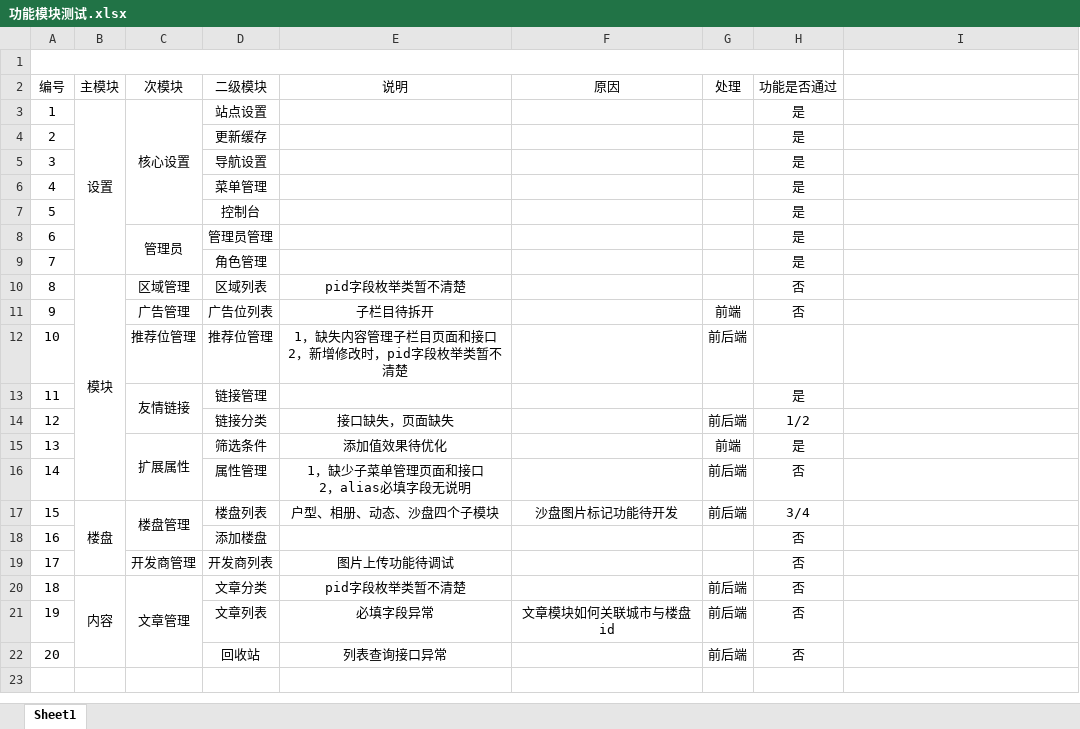
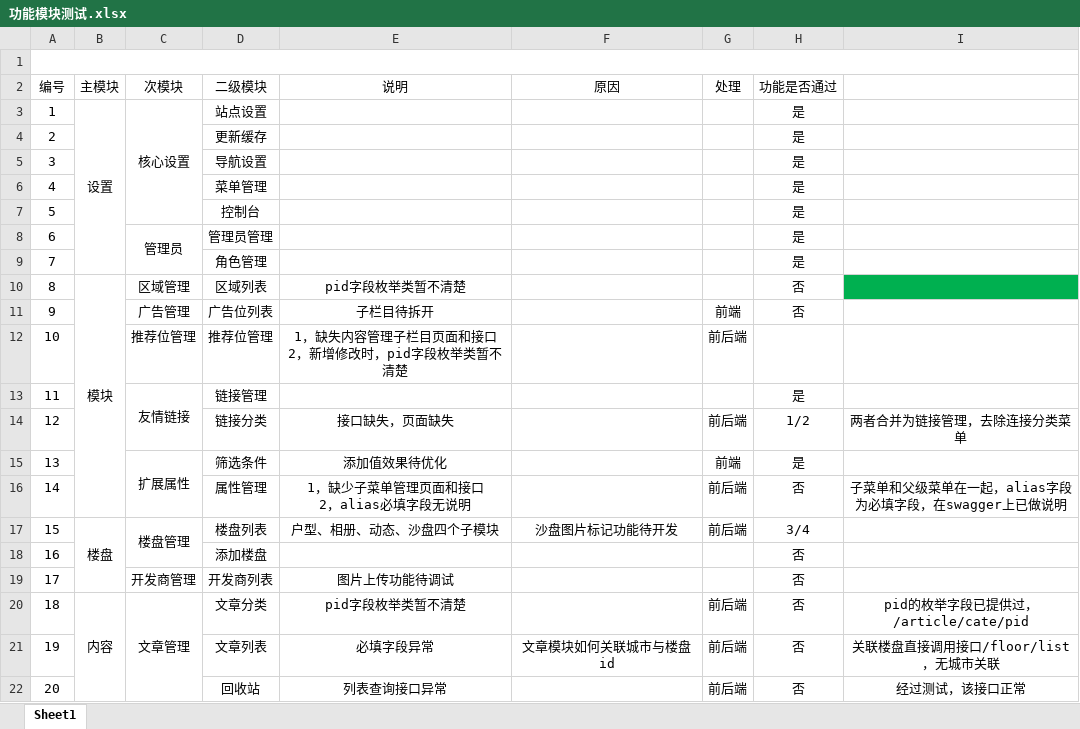
Before and after one commit to house-organ/HouseProject, an Excel workbook: public/doc/功能模块测试.xlsx, sheet Sheet1, drawn as a sheet; values as stored, in another font and other column widths than the file's, no borders; the diff names each change by its address in the sheet, - before the commit and + after, or states it on an @@ line.

Commit message:
修改

```diff
--- a/public/doc/功能模块测试.xlsx (sheet Sheet1)
+++ b/public/doc/功能模块测试.xlsx (sheet Sheet1)
-A1:H1 merged
+A1:I1 merged
-I10 fill: none
+I10 fill: #00B050
-I14: (empty)
+I14: 两者合并为链接管理，去除连接分类菜单
-I16: (empty)
+I16: 子菜单和父级菜单在一起，alias字段为必填字段，在swagger上已做说明
-I20: (empty)
+I20: pid的枚举字段已提供过，/article/cate/pid
-I21: (empty)
+I21: 关联楼盘直接调用接口/floor/list，无城市关联
-I22: (empty)
+I22: 经过测试，该接口正常
```
